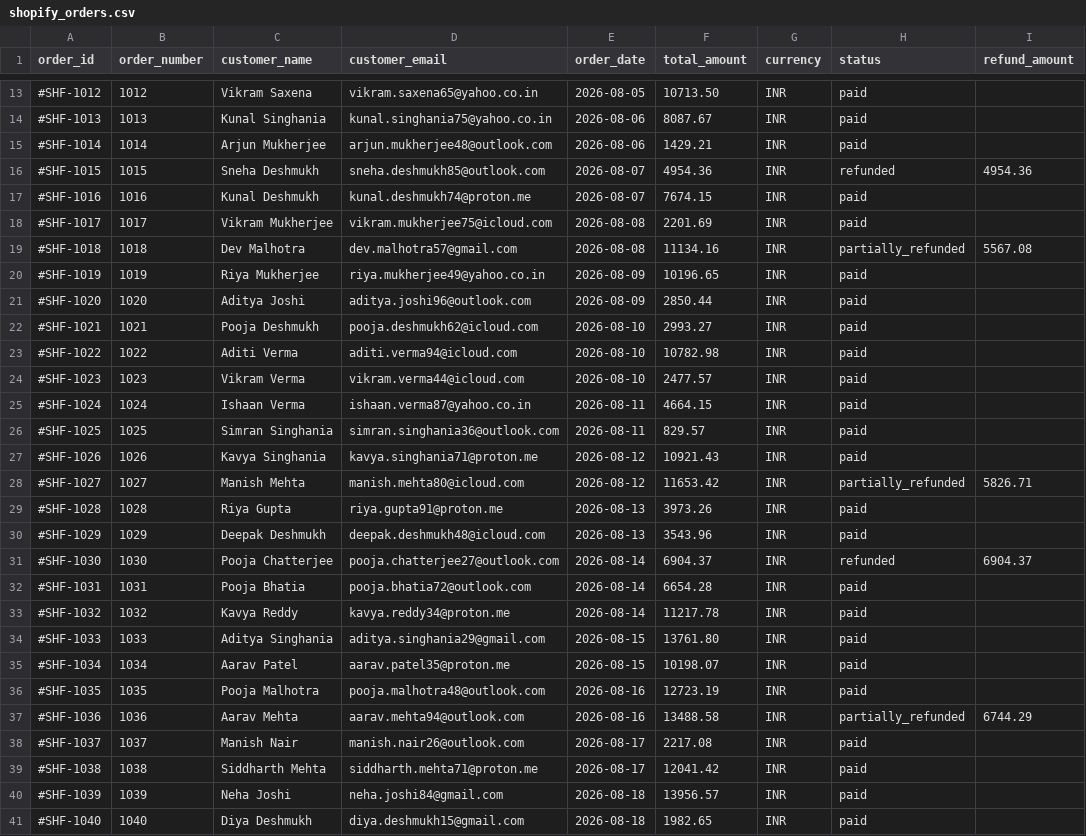
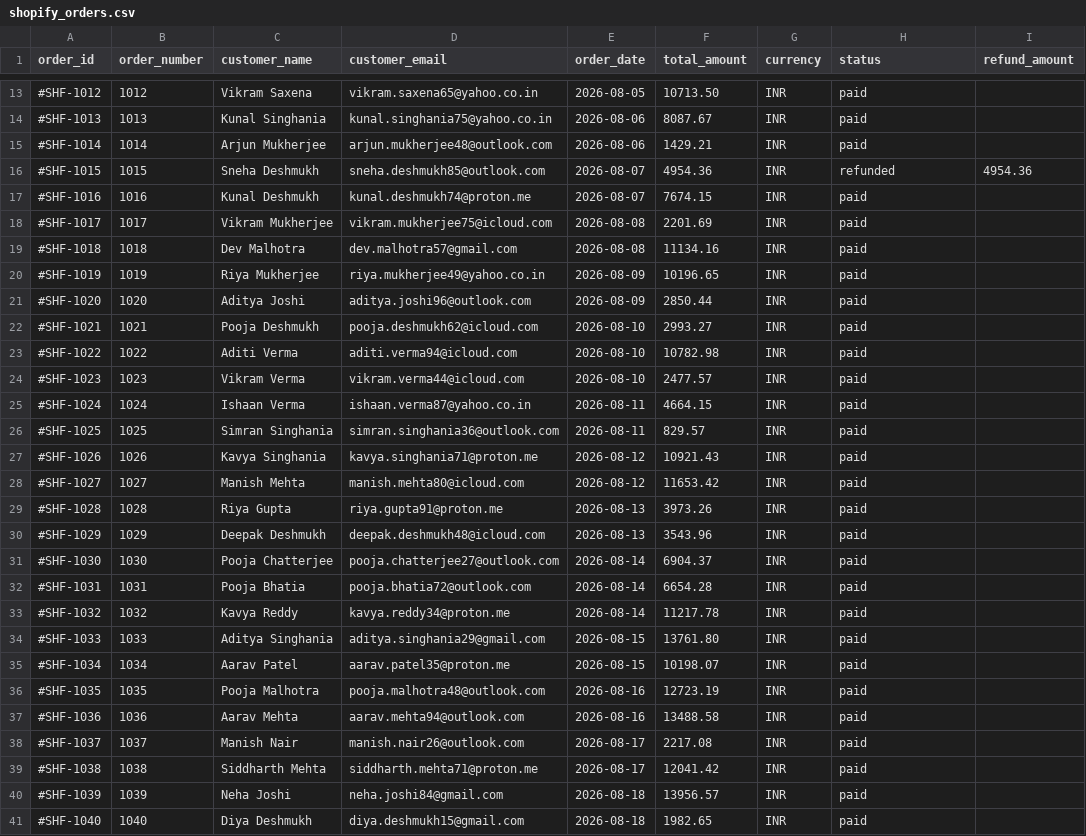
Before and after one commit to maheshwarisharman/Mercora-AI, a CSV file: synthetic-data/shopify_orders.csv, drawn as a sheet; only a part is shown, gaps mark what is left out.

```diff
--- a/synthetic-data/shopify_orders.csv
+++ b/synthetic-data/shopify_orders.csv
@@ -18,3 +18,3 @@
 "#SHF-1017","1017","Vikram Mukherjee","vikram.mukherjee75@icloud.com","2026-08-08","2201.69","INR","paid",""
-"#SHF-1018","1018","Dev Malhotra","dev.malhotra57@gmail.com","2026-08-08","11134.16","INR","partially_refunded","5567.08"
+"#SHF-1018","1018","Dev Malhotra","dev.malhotra57@gmail.com","2026-08-08","11134.16","INR","paid",""
 "#SHF-1019","1019","Riya Mukherjee","riya.mukherjee49@yahoo.co.in","2026-08-09","10196.65","INR","paid",""
@@ -27,6 +27,6 @@
 "#SHF-1026","1026","Kavya Singhania","kavya.singhania71@proton.me","2026-08-12","10921.43","INR","paid",""
-"#SHF-1027","1027","Manish Mehta","manish.mehta80@icloud.com","2026-08-12","11653.42","INR","partially_refunded","5826.71"
+"#SHF-1027","1027","Manish Mehta","manish.mehta80@icloud.com","2026-08-12","11653.42","INR","paid",""
 "#SHF-1028","1028","Riya Gupta","riya.gupta91@proton.me","2026-08-13","3973.26","INR","paid",""
 "#SHF-1029","1029","Deepak Deshmukh","deepak.deshmukh48@icloud.com","2026-08-13","3543.96","INR","paid",""
-"#SHF-1030","1030","Pooja Chatterjee","pooja.chatterjee27@outlook.com","2026-08-14","6904.37","INR","refunded","6904.37"
+"#SHF-1030","1030","Pooja Chatterjee","pooja.chatterjee27@outlook.com","2026-08-14","6904.37","INR","paid",""
 "#SHF-1031","1031","Pooja Bhatia","pooja.bhatia72@outlook.com","2026-08-14","6654.28","INR","paid",""
@@ -36,3 +36,3 @@
 "#SHF-1035","1035","Pooja Malhotra","pooja.malhotra48@outlook.com","2026-08-16","12723.19","INR","paid",""
-"#SHF-1036","1036","Aarav Mehta","aarav.mehta94@outlook.com","2026-08-16","13488.58","INR","partially_refunded","6744.29"
+"#SHF-1036","1036","Aarav Mehta","aarav.mehta94@outlook.com","2026-08-16","13488.58","INR","paid",""
 "#SHF-1037","1037","Manish Nair","manish.nair26@outlook.com","2026-08-17","2217.08","INR","paid",""
```
Also changed, not shown: synthetic-data/bank_statement.csv, synthetic-data/razorpay_transactions.csv, 27 other files.
